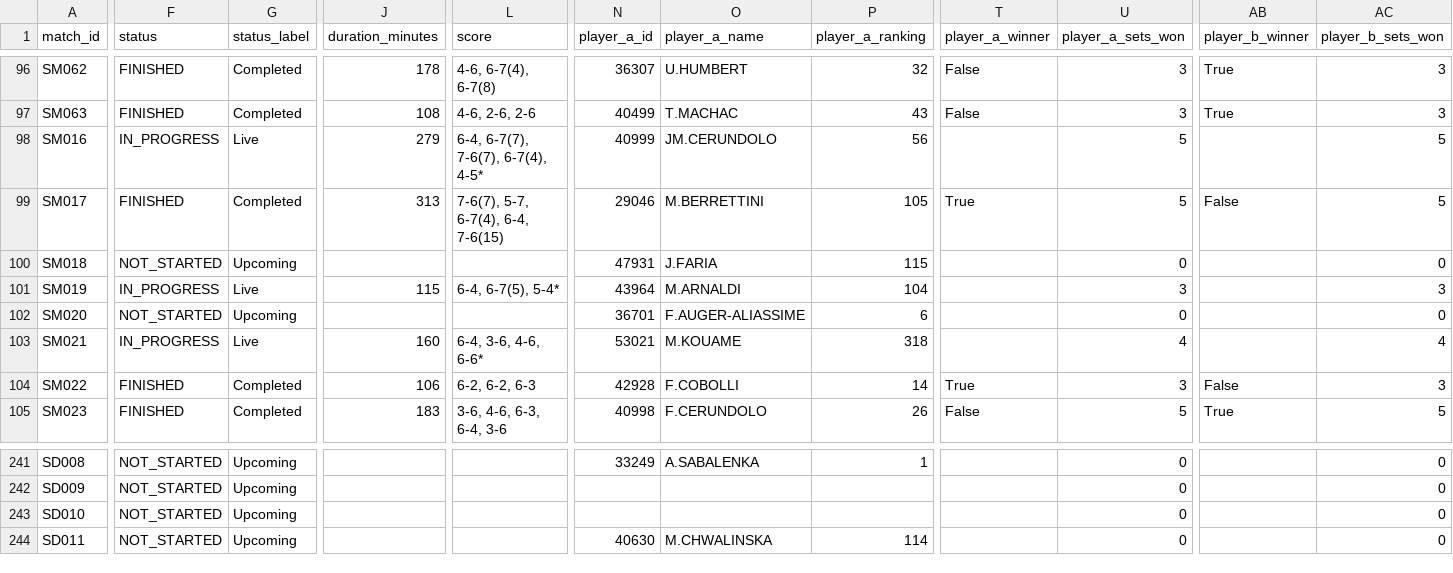
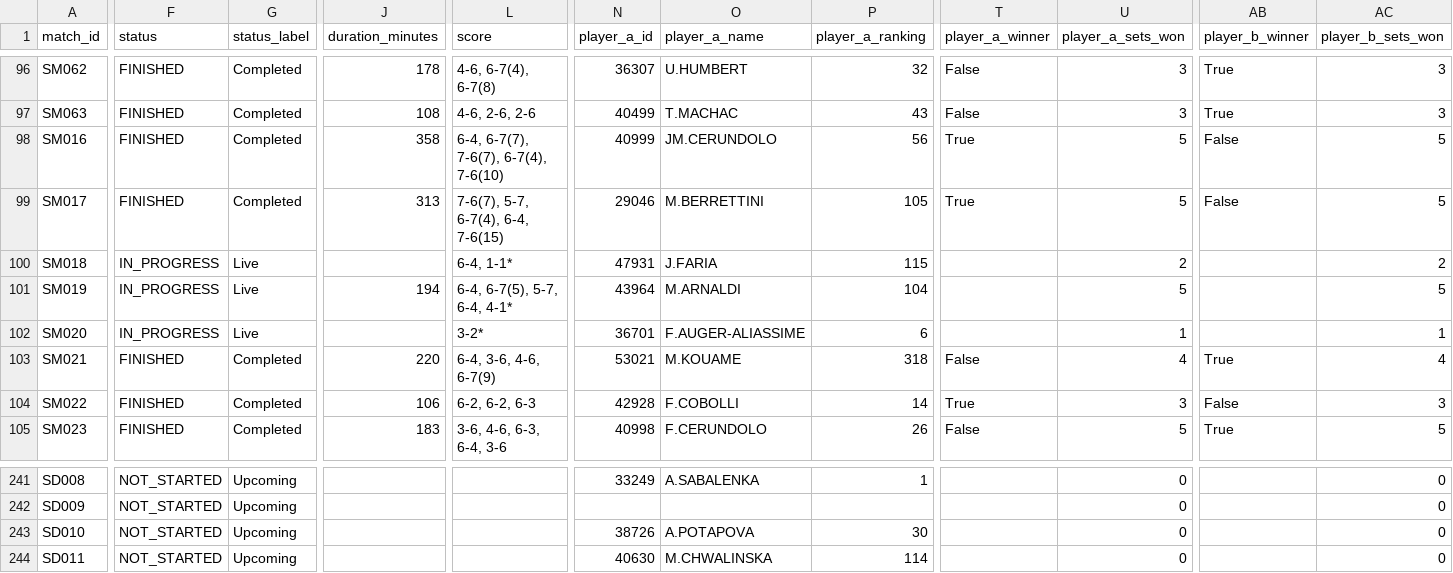
Before and after one commit to 3573b4n/roland-data-garros, a CSV file: data/matches.csv, drawn as a sheet; only a part is shown, gaps mark what is left out; the diff covers the shown part only; the diff names each change by its address in the sheet, - before the commit and + after, or states it on an @@ line.

```diff
--- a/data/matches.csv
+++ b/data/matches.csv
-F98 (status): IN_PROGRESS
+F98 (status): FINISHED
-G98 (status_label): Live
+G98 (status_label): Completed
-J98 (duration_minutes): 279
+J98 (duration_minutes): 358
-L98 (score): 6-4, 6-7(7), 7-6(7), 6-7(4), 4-5*
+L98 (score): 6-4, 6-7(7), 7-6(7), 6-7(4), 7-6(10)
-T98 (player_a_winner): (empty)
+T98 (player_a_winner): True
-AB98 (player_b_winner): (empty)
+AB98 (player_b_winner): False
-F100 (status): NOT_STARTED
+F100 (status): IN_PROGRESS
-G100 (status_label): Upcoming
+G100 (status_label): Live
-L100 (score): (empty)
+L100 (score): 6-4, 1-1*
-U100 (player_a_sets_won): 0
+U100 (player_a_sets_won): 2
-AC100 (player_b_sets_won): 0
+AC100 (player_b_sets_won): 2
-J101 (duration_minutes): 115
+J101 (duration_minutes): 194
-L101 (score): 6-4, 6-7(5), 5-4*
+L101 (score): 6-4, 6-7(5), 5-7, 6-4, 4-1*
-U101 (player_a_sets_won): 3
+U101 (player_a_sets_won): 5
-AC101 (player_b_sets_won): 3
+AC101 (player_b_sets_won): 5
-F102 (status): NOT_STARTED
+F102 (status): IN_PROGRESS
-G102 (status_label): Upcoming
+G102 (status_label): Live
-L102 (score): (empty)
+L102 (score): 3-2*
-U102 (player_a_sets_won): 0
+U102 (player_a_sets_won): 1
-AC102 (player_b_sets_won): 0
+AC102 (player_b_sets_won): 1
-F103 (status): IN_PROGRESS
+F103 (status): FINISHED
-G103 (status_label): Live
+G103 (status_label): Completed
-J103 (duration_minutes): 160
+J103 (duration_minutes): 220
-L103 (score): 6-4, 3-6, 4-6, 6-6*
+L103 (score): 6-4, 3-6, 4-6, 6-7(9)
-T103 (player_a_winner): (empty)
+T103 (player_a_winner): False
-AB103 (player_b_winner): (empty)
+AB103 (player_b_winner): True
-N243 (player_a_id): (empty)
+N243 (player_a_id): 38726
-O243 (player_a_name): (empty)
+O243 (player_a_name): A.POTAPOVA
-P243 (player_a_ranking): (empty)
+P243 (player_a_ranking): 30
```
Also changed, not shown: 20 edited cells elsewhere in this file, 1 other file.
